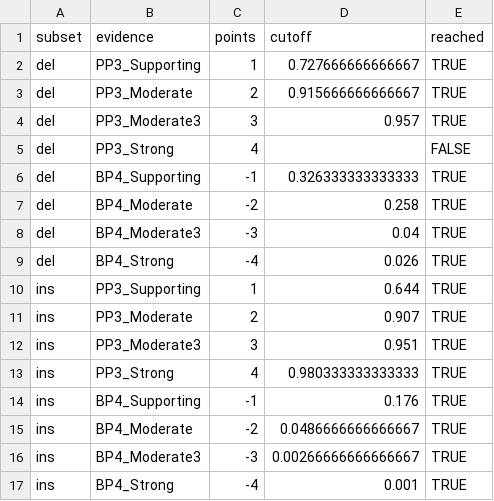
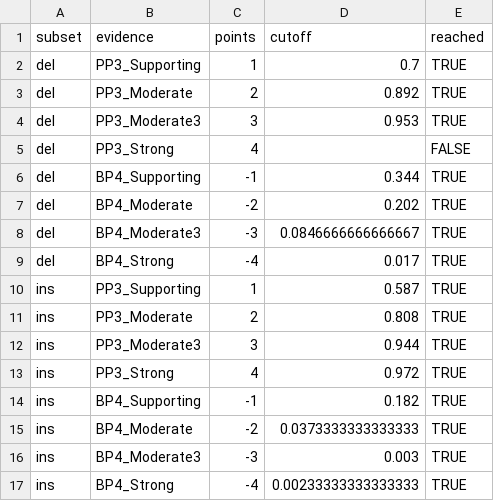
Before and after one commit to eunhui-ji/INDELVAR, a TSV file: model/evidence_cutoffs.tsv, drawn as a sheet.

Commit message:
Fixed training set filtering bug; model, code, and README updated

```diff
--- a/model/evidence_cutoffs.tsv
+++ b/model/evidence_cutoffs.tsv
@@ -1,17 +1,17 @@
 subset	evidence	points	cutoff	reached
-del	PP3_Supporting	1	0.727666666666667	TRUE
-del	PP3_Moderate	2	0.915666666666667	TRUE
-del	PP3_Moderate3	3	0.957	TRUE
+del	PP3_Supporting	1	0.7	TRUE
+del	PP3_Moderate	2	0.892	TRUE
+del	PP3_Moderate3	3	0.953	TRUE
 del	PP3_Strong	4		FALSE
-del	BP4_Supporting	-1	0.326333333333333	TRUE
-del	BP4_Moderate	-2	0.258	TRUE
-del	BP4_Moderate3	-3	0.04	TRUE
-del	BP4_Strong	-4	0.026	TRUE
-ins	PP3_Supporting	1	0.644	TRUE
-ins	PP3_Moderate	2	0.907	TRUE
-ins	PP3_Moderate3	3	0.951	TRUE
-ins	PP3_Strong	4	0.980333333333333	TRUE
-ins	BP4_Supporting	-1	0.176	TRUE
-ins	BP4_Moderate	-2	0.0486666666666667	TRUE
-ins	BP4_Moderate3	-3	0.00266666666666667	TRUE
-ins	BP4_Strong	-4	0.001	TRUE
+del	BP4_Supporting	-1	0.344	TRUE
+del	BP4_Moderate	-2	0.202	TRUE
+del	BP4_Moderate3	-3	0.0846666666666667	TRUE
+del	BP4_Strong	-4	0.017	TRUE
+ins	PP3_Supporting	1	0.587	TRUE
+ins	PP3_Moderate	2	0.808	TRUE
+ins	PP3_Moderate3	3	0.944	TRUE
+ins	PP3_Strong	4	0.972	TRUE
+ins	BP4_Supporting	-1	0.182	TRUE
+ins	BP4_Moderate	-2	0.0373333333333333	TRUE
+ins	BP4_Moderate3	-3	0.003	TRUE
+ins	BP4_Strong	-4	0.00233333333333333	TRUE
```
Also changed, not shown: 49 other files.
